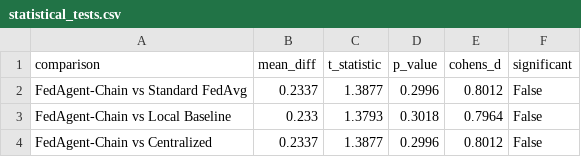
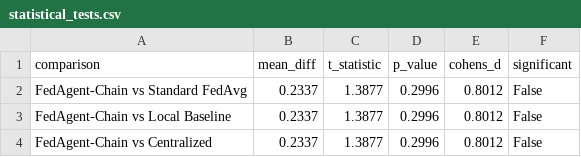
Before and after one commit to aliakarma/fedagent-chain, a CSV file: experiments/results/statistical_tests.csv, drawn as a sheet.

```diff
--- a/experiments/results/statistical_tests.csv
+++ b/experiments/results/statistical_tests.csv
@@ -2,3 +2,3 @@ comparison,mean_diff,t_statistic,p_value,cohens_d,significant
 FedAgent-Chain vs Standard FedAvg,0.2337,1.3877,0.2996,0.8012,False
-FedAgent-Chain vs Local Baseline,0.233,1.3793,0.3018,0.7964,False
+FedAgent-Chain vs Local Baseline,0.2337,1.3877,0.2996,0.8012,False
 FedAgent-Chain vs Centralized,0.2337,1.3877,0.2996,0.8012,False
```
Also changed, not shown: experiments/results/seed_42/table_2_model_performance.csv, experiments/results/seed_42/table_3_fairness_results.csv, 7 other files.
